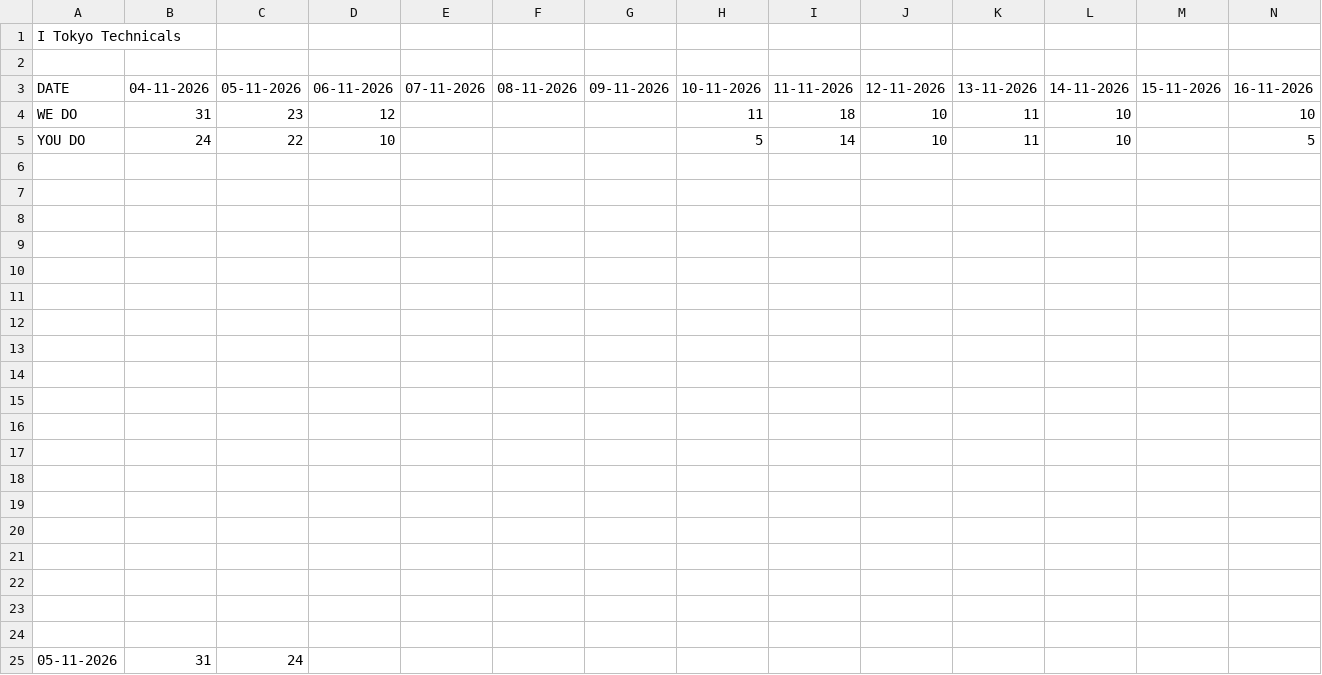
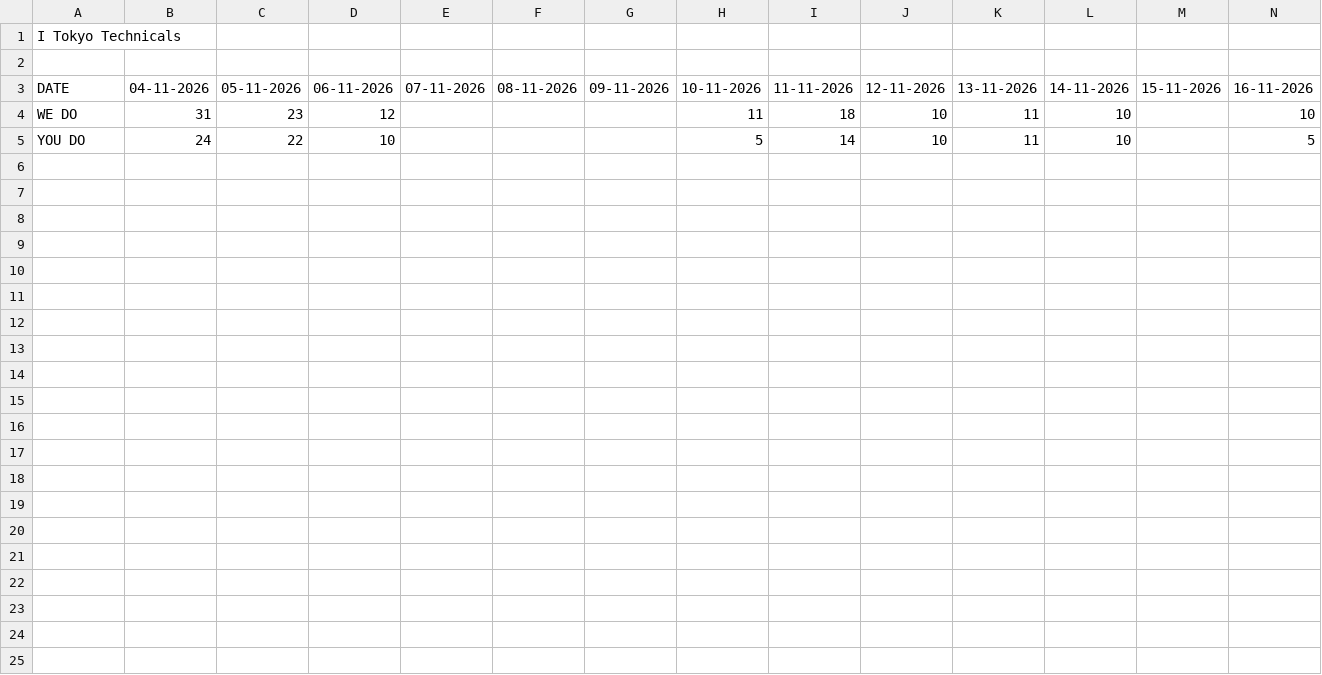
Before and after one commit to Hariharan0010/iTokyo_Technical, a CSV file: C++/Counts of No. of Programs done per day.csv, drawn as a sheet; only a part is shown; rows hold the shown columns only; the diff covers the shown part only; the diff names each change by its address in the sheet, - before the commit and + after, or states it on an @@ line.

```diff
--- a/C++/Counts of No. of Programs done per day.csv
+++ b/C++/Counts of No. of Programs done per day.csv
-row 6: (empty)
-row 7: (empty)
-row 8: (empty)
-row 9: (empty)
-row 10: (empty)
-row 11: (empty)
-row 12: (empty)
-row 13: (empty)
-row 14: (empty)
-row 15: (empty)
-row 16: (empty)
-row 17: (empty)
-row 18: (empty)
-row 19: (empty)
-row 20: (empty)
-row 21: (empty)
-row 22: (empty)
-row 23: (empty)
-row 24: (empty)
-row 25: 05-11-2026 | 31 | 24
```
Also changed, not shown: 16 removed rows elsewhere in this file.
